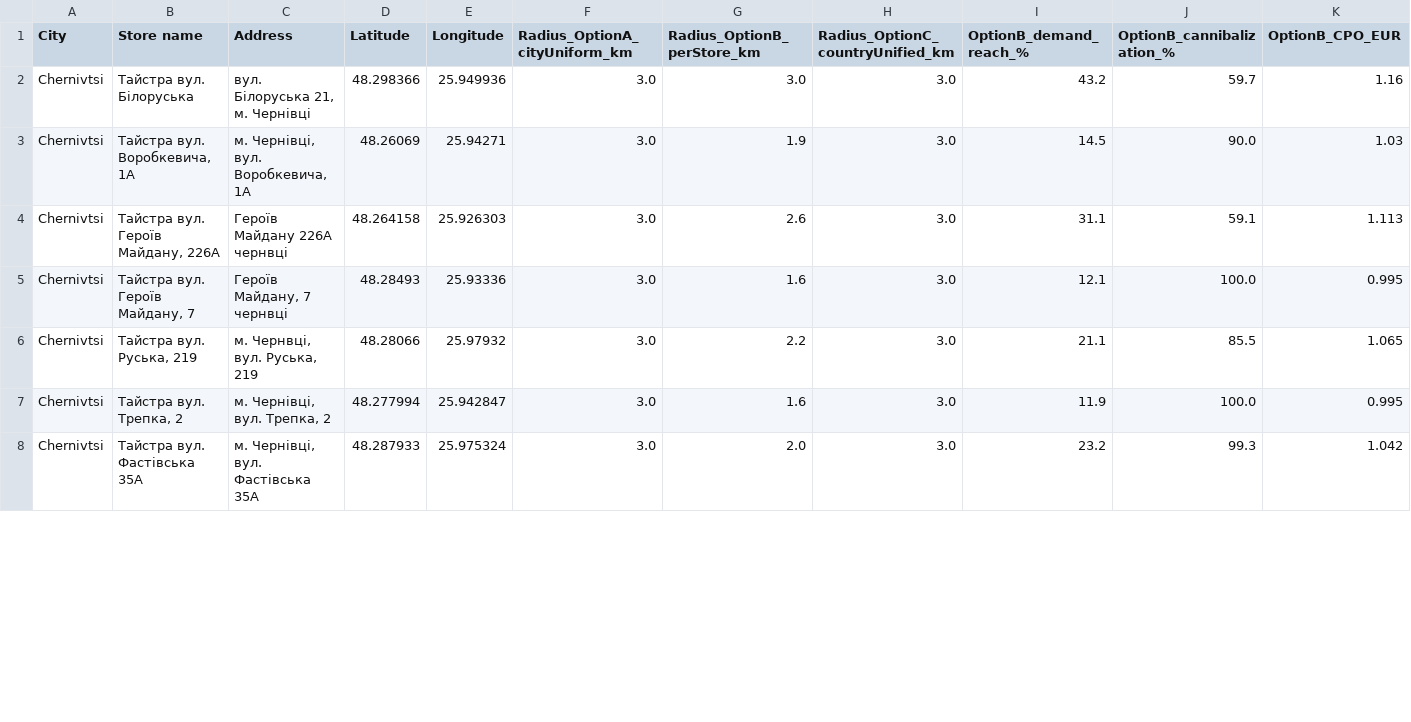
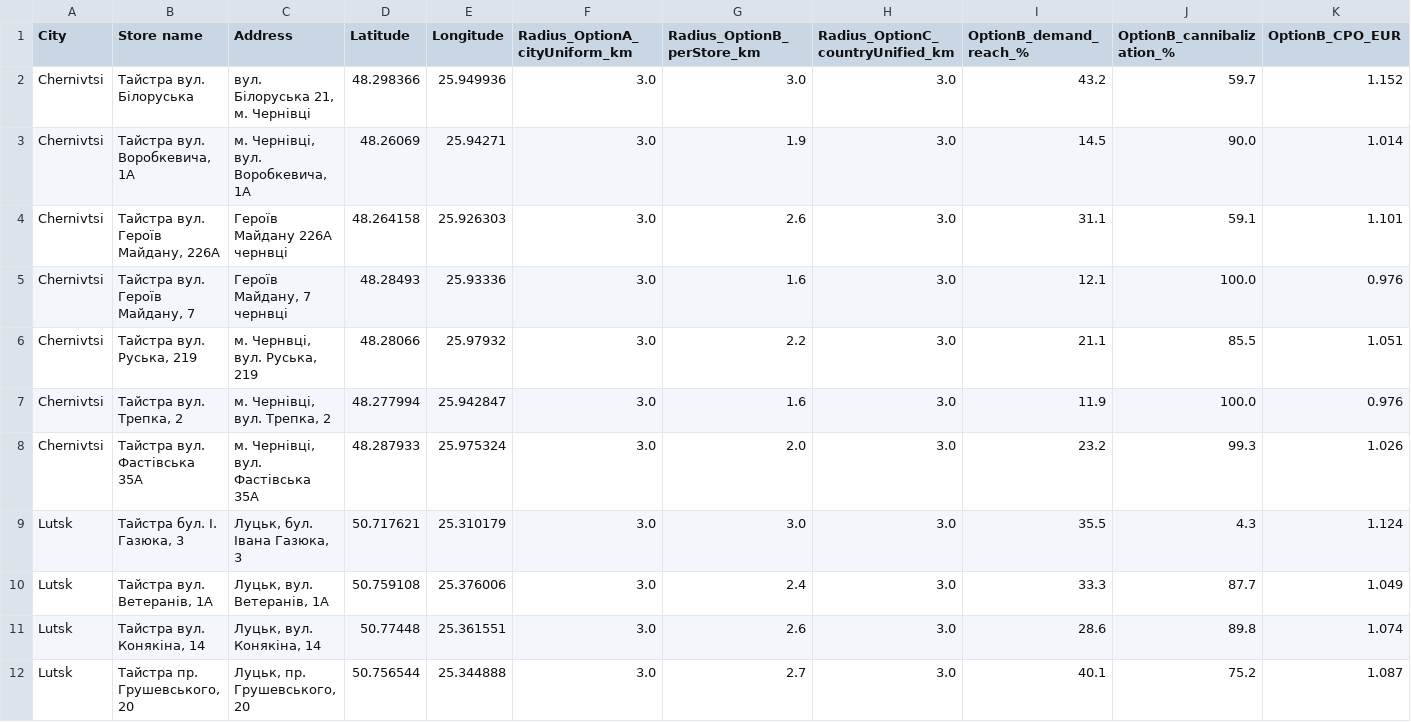
Before and after one commit to mykhailobrynchak-dev/stores-projects, a CSV file: custom-polygons/sources/taistra/recommended_radii.csv, drawn as a sheet; only a part is shown; the diff covers the shown part only.

```diff
--- a/custom-polygons/sources/taistra/recommended_radii.csv
+++ b/custom-polygons/sources/taistra/recommended_radii.csv
@@ -1,8 +1,12 @@
 City,Store name,Address,Latitude,Longitude,Radius_OptionA_cityUniform_km,Radius_OptionB_perStore_km,Radius_OptionC_countryUnified_km,OptionB_demand_reach_%,OptionB_cannibalization_%,OptionB_CPO_EUR
-Chernivtsi,Тайстра вул. Білоруська,"вул. Білоруська 21, м. Чернівці",48.298366,25.949936,3.0,3.0,3.0,43.2,59.7,1.16
-Chernivtsi,"Тайстра вул. Воробкевича, 1А","м. Чернівці, вул. Воробкевича, 1А",48.26069,25.94271,3.0,1.9,3.0,14.5,90.0,1.03
-Chernivtsi,"Тайстра вул. Героїв Майдану, 226А",Героїв Майдану 226А чернвці,48.264158,25.926303,3.0,2.6,3.0,31.1,59.1,1.113
-Chernivtsi,"Тайстра вул. Героїв Майдану, 7","Героїв Майдану, 7 чернвці",48.28493,25.93336,3.0,1.6,3.0,12.1,100.0,0.995
-Chernivtsi,"Тайстра вул. Руська, 219","м. Чернвці, вул. Руська, 219",48.28066,25.97932,3.0,2.2,3.0,21.1,85.5,1.065
-Chernivtsi,"Тайстра вул. Трепка, 2","м. Чернівці, вул. Трепка, 2",48.277994,25.942847,3.0,1.6,3.0,11.9,100.0,0.995
-Chernivtsi,Тайстра вул. Фастівська 35А,"м. Чернівці, вул. Фастівська 35А",48.287933,25.975324,3.0,2.0,3.0,23.2,99.3,1.042
+Chernivtsi,Тайстра вул. Білоруська,"вул. Білоруська 21, м. Чернівці",48.298366,25.949936,3.0,3.0,3.0,43.2,59.7,1.152
+Chernivtsi,"Тайстра вул. Воробкевича, 1А","м. Чернівці, вул. Воробкевича, 1А",48.26069,25.94271,3.0,1.9,3.0,14.5,90.0,1.014
+Chernivtsi,"Тайстра вул. Героїв Майдану, 226А",Героїв Майдану 226А чернвці,48.264158,25.926303,3.0,2.6,3.0,31.1,59.1,1.101
+Chernivtsi,"Тайстра вул. Героїв Майдану, 7","Героїв Майдану, 7 чернвці",48.28493,25.93336,3.0,1.6,3.0,12.1,100.0,0.976
+Chernivtsi,"Тайстра вул. Руська, 219","м. Чернвці, вул. Руська, 219",48.28066,25.97932,3.0,2.2,3.0,21.1,85.5,1.051
+Chernivtsi,"Тайстра вул. Трепка, 2","м. Чернівці, вул. Трепка, 2",48.277994,25.942847,3.0,1.6,3.0,11.9,100.0,0.976
+Chernivtsi,Тайстра вул. Фастівська 35А,"м. Чернівці, вул. Фастівська 35А",48.287933,25.975324,3.0,2.0,3.0,23.2,99.3,1.026
+Lutsk,"Тайстра бул. І. Газюка, 3","Луцьк, бул. Івана Газюка, 3",50.717621,25.310179,3.0,3.0,3.0,35.5,4.3,1.124
+Lutsk,"Тайстра вул. Ветеранів, 1А","Луцьк, вул. Ветеранів, 1А",50.759108,25.376006,3.0,2.4,3.0,33.3,87.7,1.049
+Lutsk,"Тайстра вул. Конякіна, 14","Луцьк,  вул. Конякіна, 14",50.77448,25.361551,3.0,2.6,3.0,28.6,89.8,1.074
+Lutsk,"Тайстра пр. Грушевського, 20","Луцьк, пр. Грушевського, 20",50.756544,25.344888,3.0,2.7,3.0,40.1,75.2,1.087
```
Also changed, not shown: 1 added row and 9 edited cells elsewhere in this file, 9 other files.
